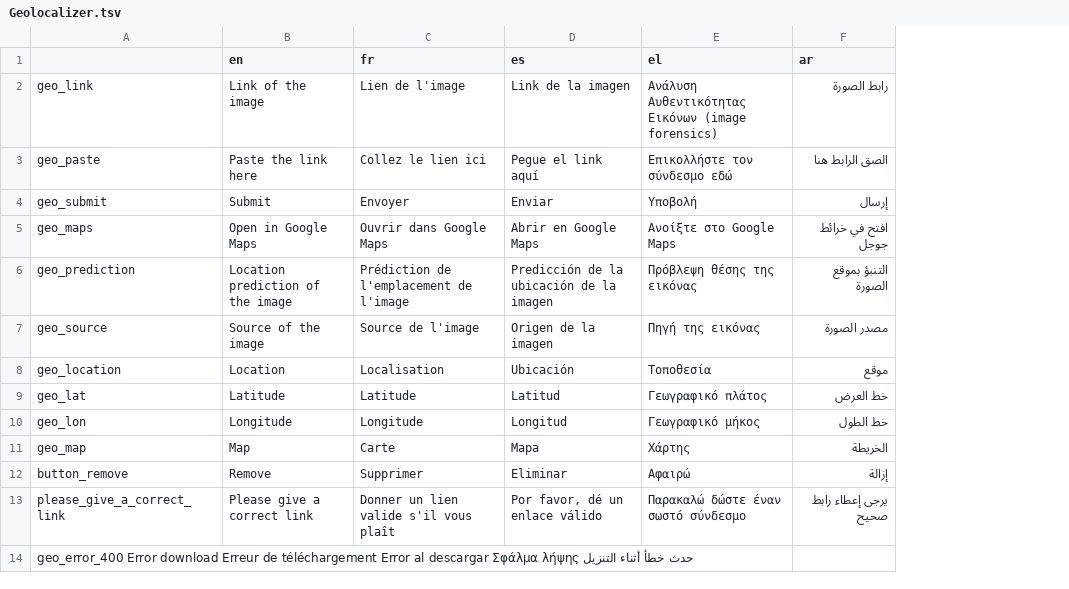
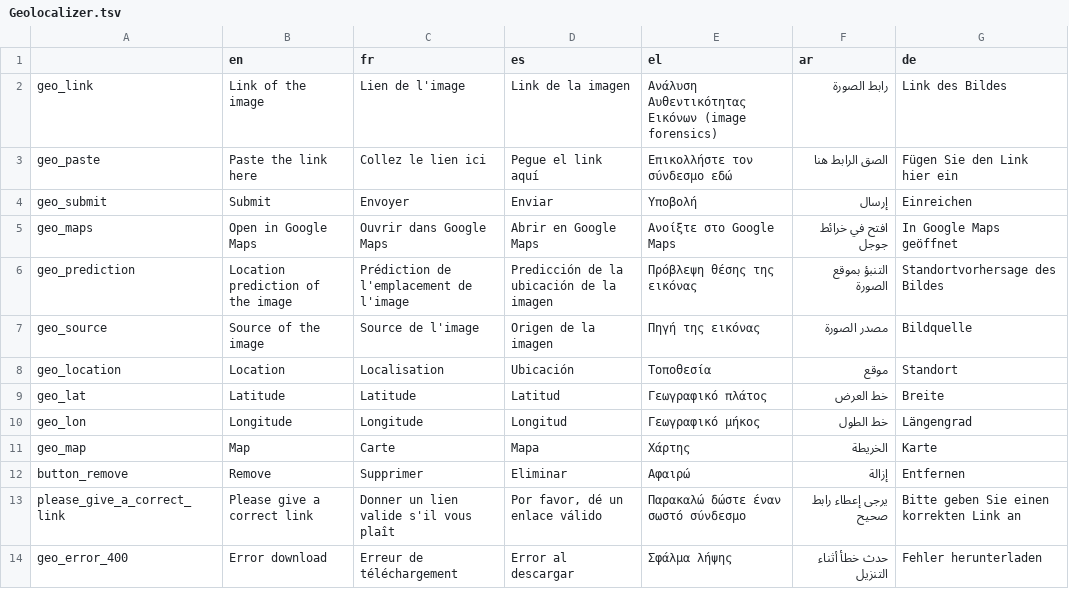
Before and after one commit to AFP-Medialab/InVID-Translations, a TSV file: components/NavItems/tools/Geolocalizer.tsv, drawn as a sheet; removed rows and columns are numbered as before the commit, all else as after; the diff names each change by its address in the sheet, - before the commit and + after, or states it on an @@ line.

```diff
--- a/components/NavItems/tools/Geolocalizer.tsv
+++ b/components/NavItems/tools/Geolocalizer.tsv
+column G (de), rows 2-13: Link des Bildes | Fügen Sie den Link hier ein | Einreichen | In Google Maps geöffnet | Standortvorhersage des Bildes | Bildquelle | Standort | Breite | Längengrad | Karte | Entfernen | Bitte geben Sie einen korrekten Link an
-row 14: geo_error_400 Error download Erreur de téléchargement Error al descargar Σφάλμα λήψης حدث خطأ أثناء التنزيل
+row 14: geo_error_400 | Error download | Erreur de téléchargement | Error al descargar | Σφάλμα λήψης | حدث خطأ أثناء التنزيل | Fehler herunterladen
```
Also changed, not shown: components/NavItems/About.tsv, components/NavItems/tools/Alltools.tsv, 5 other files.
